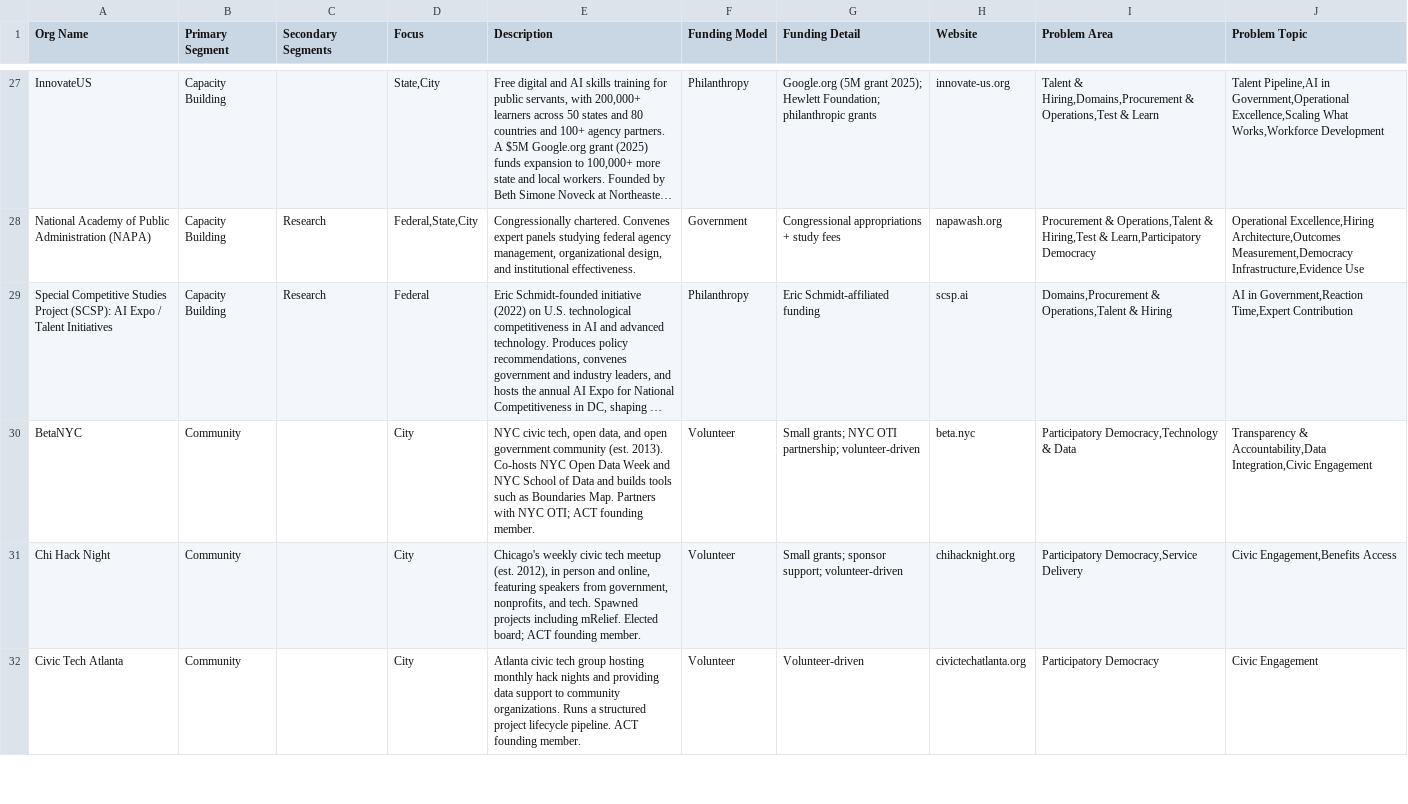
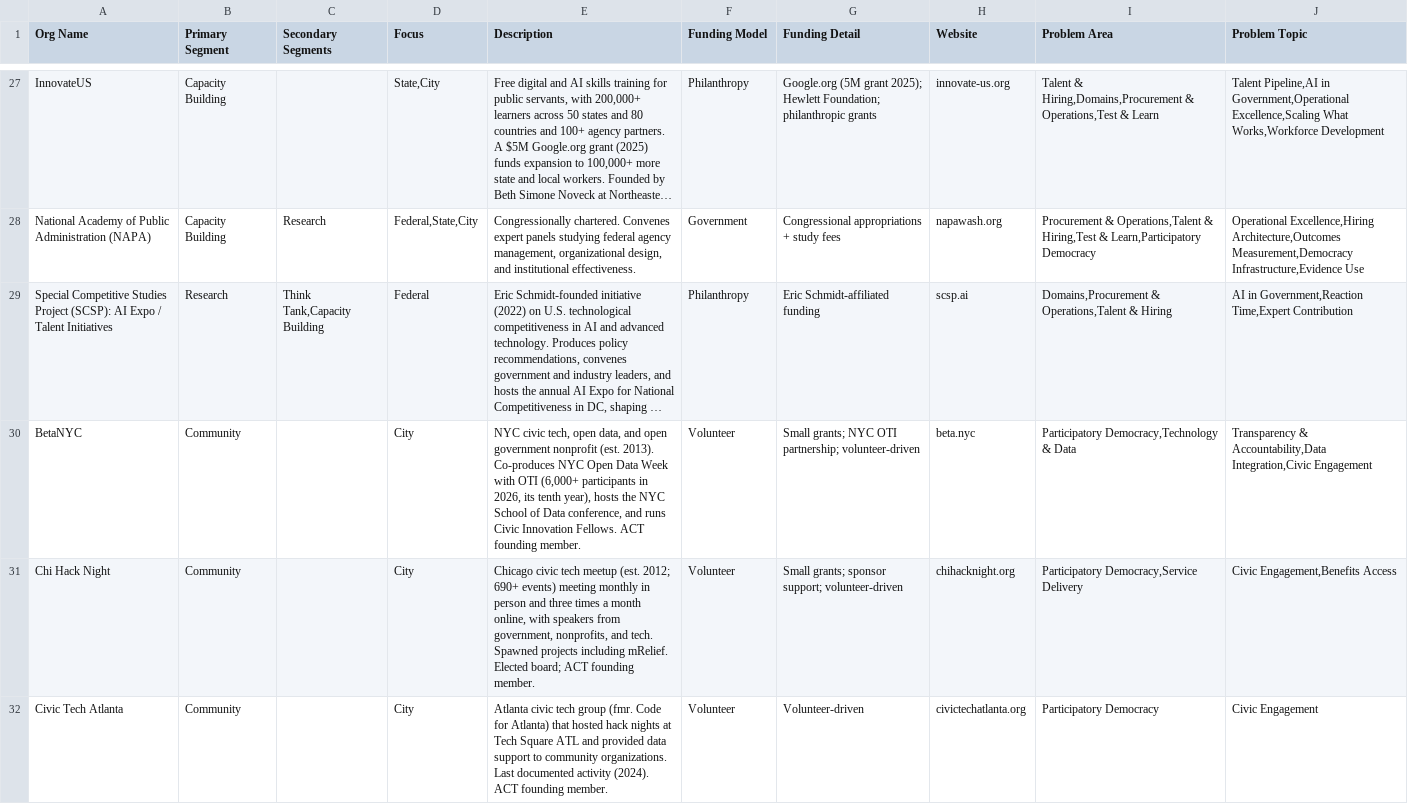
Before and after one commit to TalR24/statecapacityecosystem, a CSV file: data/directory.csv, drawn as a sheet; only a part is shown, gaps mark what is left out; long unchanged cells end in …; the diff covers the shown part only; the diff names each change by its address in the sheet, - before the commit and + after, or states it on an @@ line.

Commit message:
Add files via upload

```diff
--- a/data/directory.csv
+++ b/data/directory.csv
-B29 (Primary Segment): Capacity Building
+B29 (Primary Segment): Research
-C29 (Secondary Segments): Research
+C29 (Secondary Segments): Think Tank,Capacity Building
-E30 (Description): …open government community (est. 2013). Co-hosts NYC Open Data Week and NYC School of Data and builds tools such as Boundaries Map. Partners with NYC OTI; ACT founding…
+E30 (Description): …open government nonprofit (est. 2013). Co-produces NYC Open Data Week with OTI (6,000+ participants in 2026, its tenth year), hosts the NYC School of Data conference, and runs Civic Innovation Fellows. ACT founding…
-E31 (Description): Chicago's weekly civic tech meetup (est. 2012), in person and online, featuring speakers from…
+E31 (Description): Chicago civic tech meetup (est. 2012; 690+ events) meeting monthly in person and three times a month online, with speakers from…
-E32 (Description): …tech group hosting monthly hack nights and providing data support to community organizations. Runs a structured project lifecycle pipeline. ACT founding…
+E32 (Description): …tech group (fmr. Code for Atlanta) that hosted hack nights at Tech Square ATL and provided data support to community organizations. Last documented activity (2024). ACT founding…
```
Also changed, not shown: 2 added rows and 133 edited cells elsewhere in this file.
